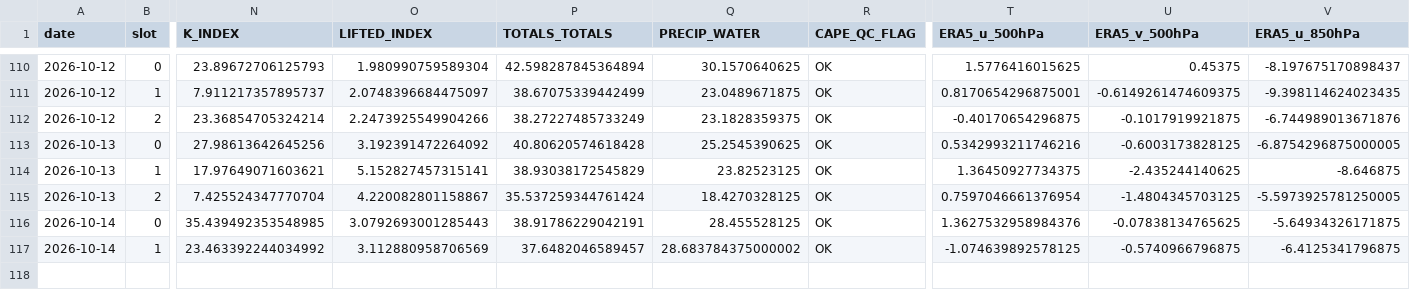
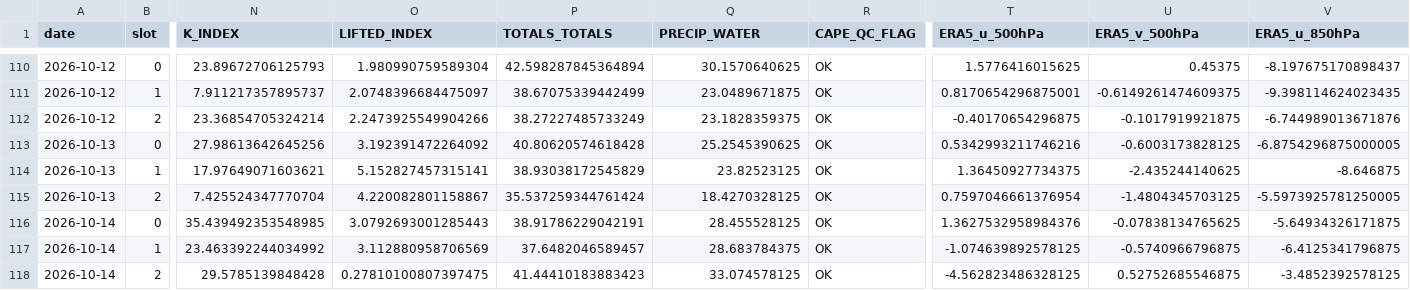
Before and after one commit to Aprameya05/SIH-Hyperlocal-Warning, a CSV file: data/upperair_realtime_43295.csv, drawn as a sheet; only a part is shown, gaps mark what is left out; rows hold the shown columns only; the diff names each change by its address in the sheet, - before the commit and + after, or states it on an @@ line.

```diff
--- a/data/upperair_realtime_43295.csv
+++ b/data/upperair_realtime_43295.csv
-Q117 (PRECIP_WATER): 28.683784375000002
+Q117 (PRECIP_WATER): 28.683784375
+row 118: 2026-10-14 | 2 | 29.5785139848428 | 0.27810100807397475 | 41.44410183883423 | 33.074578125 | OK | -4.562823486328125 | 0.52752685546875 | -3.4852392578125
```
Also changed, not shown: data/forecast_log.csv, data/gfs_realtime_43295.csv, 9 other files.
